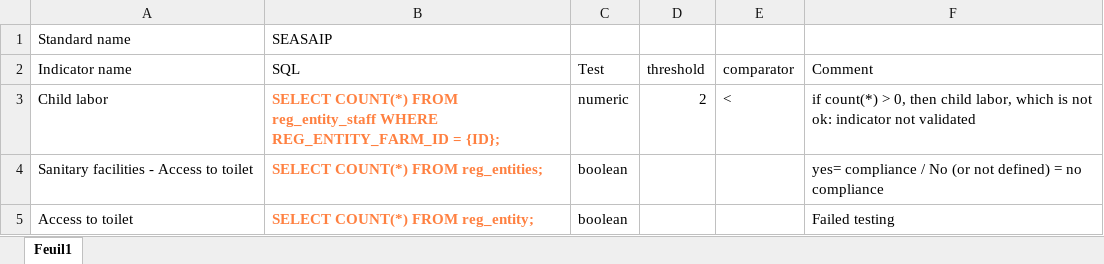
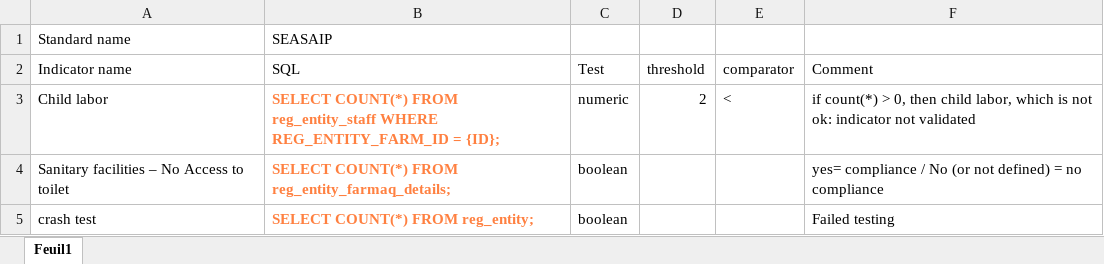
Before and after one commit to majicyoung/app, an Excel workbook: dev/v8web/src/main/resources/static/xls/compliance_control.xlsx, sheet Feuil1, drawn as a sheet; values as stored, in another font and other column widths than the file's, no borders; the diff names each change by its address in the sheet, - before the commit and + after, or states it on an @@ line.

Commit message:
Deploy to test server

```diff
--- a/dev/v8web/src/main/resources/static/xls/compliance_control.xlsx (sheet Feuil1)
+++ b/dev/v8web/src/main/resources/static/xls/compliance_control.xlsx (sheet Feuil1)
-A4 (Indicator name): Sanitary facilities - Access to toilet
+A4 (Indicator name): Sanitary facilities – No Access to toilet
-B4 (SQL): SELECT COUNT(*) FROM reg_entities;
+B4 (SQL): SELECT COUNT(*) FROM reg_entity_farmaq_details;
-A5 (Indicator name): Access to toilet
+A5 (Indicator name): crash test
```
Also changed, not shown: 2 other files.
